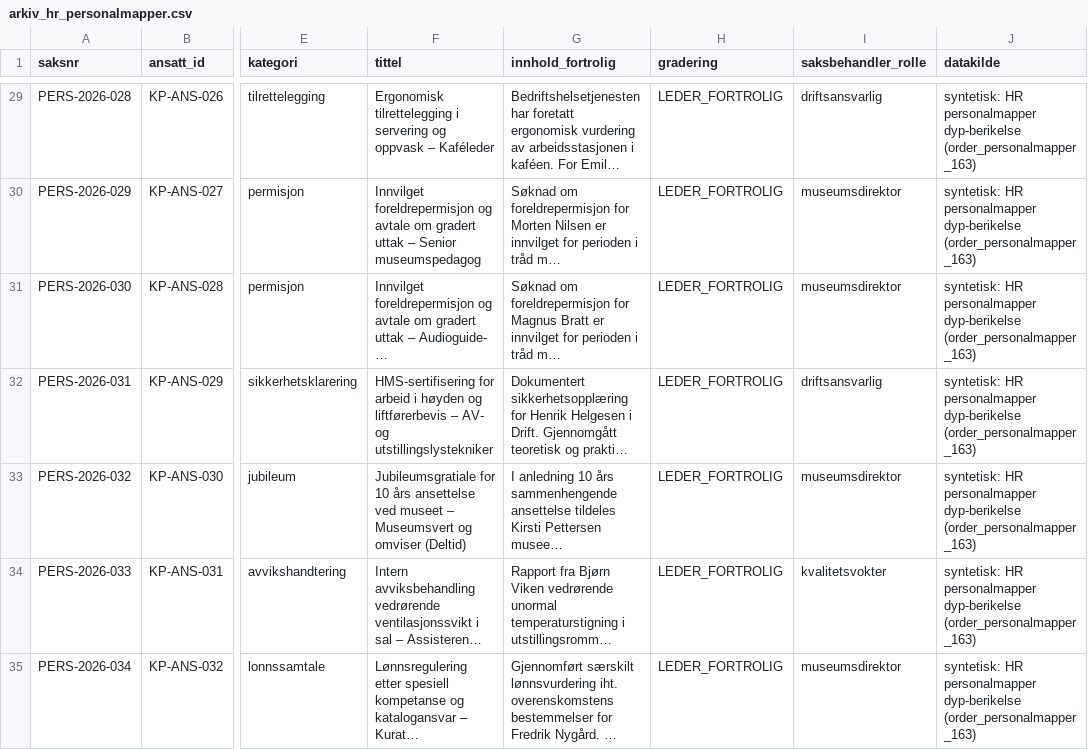
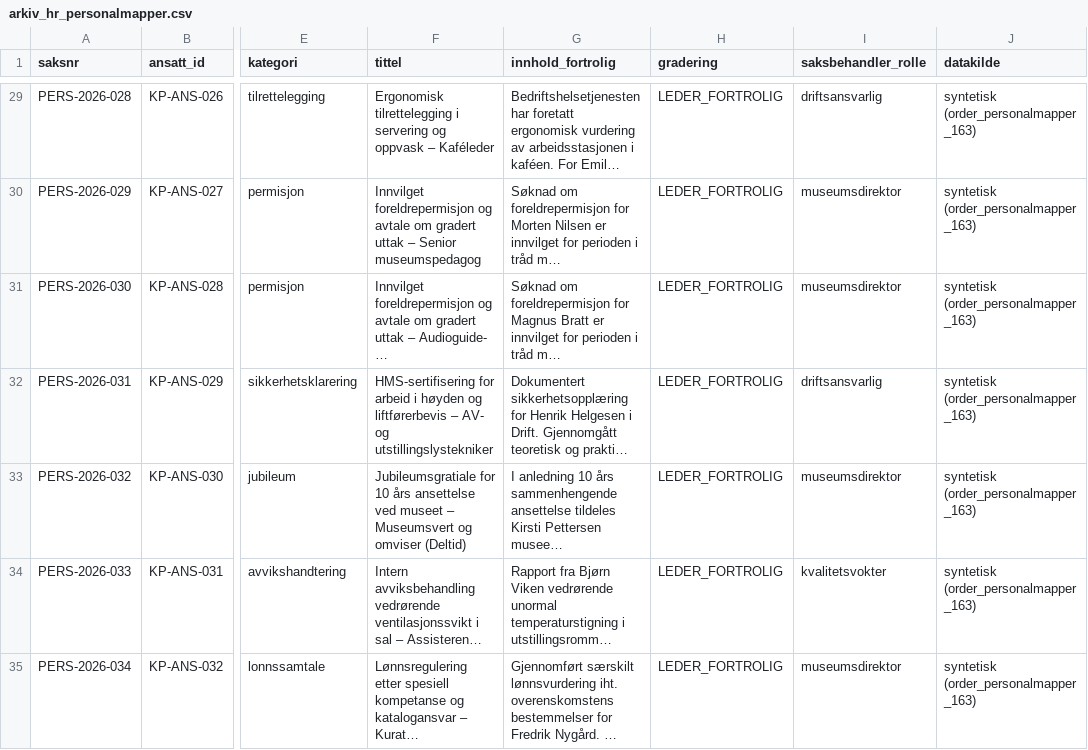
Before and after one commit to Luaze1985/Kunstpixel, a CSV file: 05_data/arkiv_hr_personalmapper.csv, drawn as a sheet; only a part is shown, gaps mark what is left out; long unchanged cells end in …; the diff covers the shown part only; the diff names each change by its address in the sheet, - before the commit and + after, or states it on an @@ line.

```diff
--- a/05_data/arkiv_hr_personalmapper.csv
+++ b/05_data/arkiv_hr_personalmapper.csv
-J29:J35 (datakilde): syntetisk: HR personalmapper dyp-berikelse (order_personalmapper_163)
+J29:J35 (datakilde): syntetisk (order_personalmapper_163)
```
Also changed, not shown: 160 edited cells elsewhere in this file, 10 other files.
